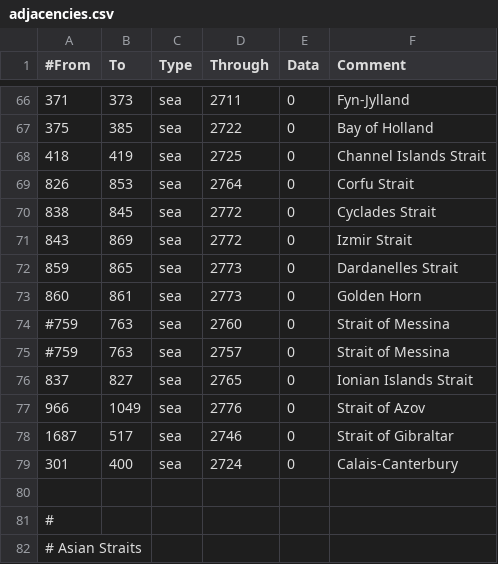
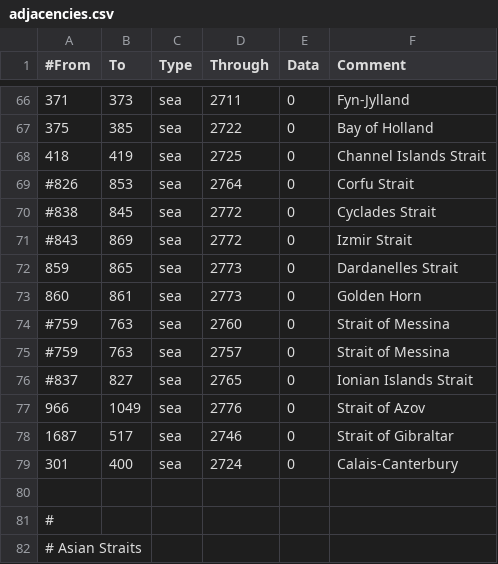
Before and after one commit to codingfan786/Vic2-TNO, a CSV file: TNO/map/adjacencies.csv, drawn as a sheet; only a part is shown, gaps mark what is left out.

```diff
--- a/TNO/map/adjacencies.csv
+++ b/TNO/map/adjacencies.csv
@@ -68,5 +68,5 @@
 418;419;sea;2725;0;Channel Islands Strait
-826;853;sea;2764;0;Corfu Strait
-838;845;sea;2772;0;Cyclades Strait
-843;869;sea;2772;0;Izmir Strait
+#826;853;sea;2764;0;Corfu Strait
+#838;845;sea;2772;0;Cyclades Strait
+#843;869;sea;2772;0;Izmir Strait
 859;865;sea;2773;0;Dardanelles Strait
@@ -75,3 +75,3 @@
 #759;763;sea;2757;0;Strait of Messina
-837;827;sea;2765;0;Ionian Islands Strait
+#837;827;sea;2765;0;Ionian Islands Strait
 966;1049;sea;2776;0;Strait of Azov
```
Also changed, not shown: TNO/localisation/0.0.0.tno.csv, 2 other files.
